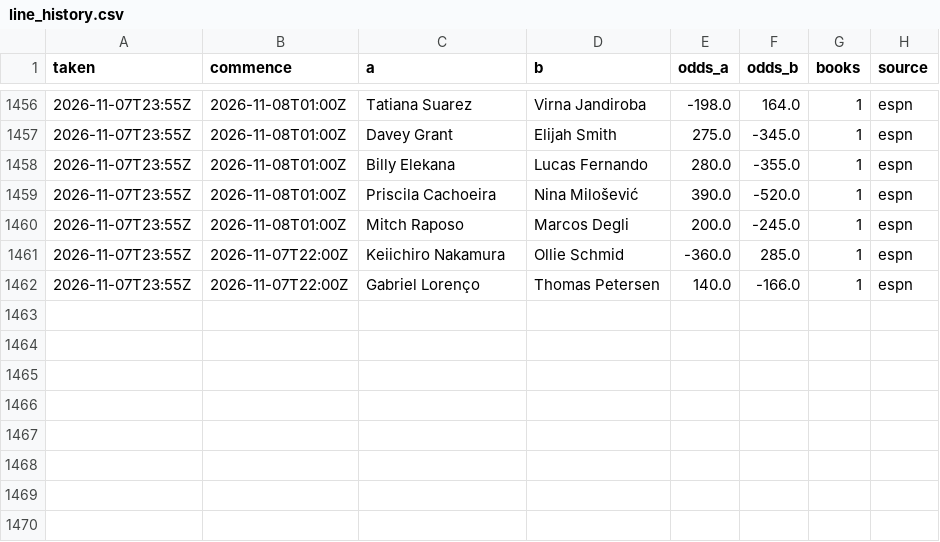
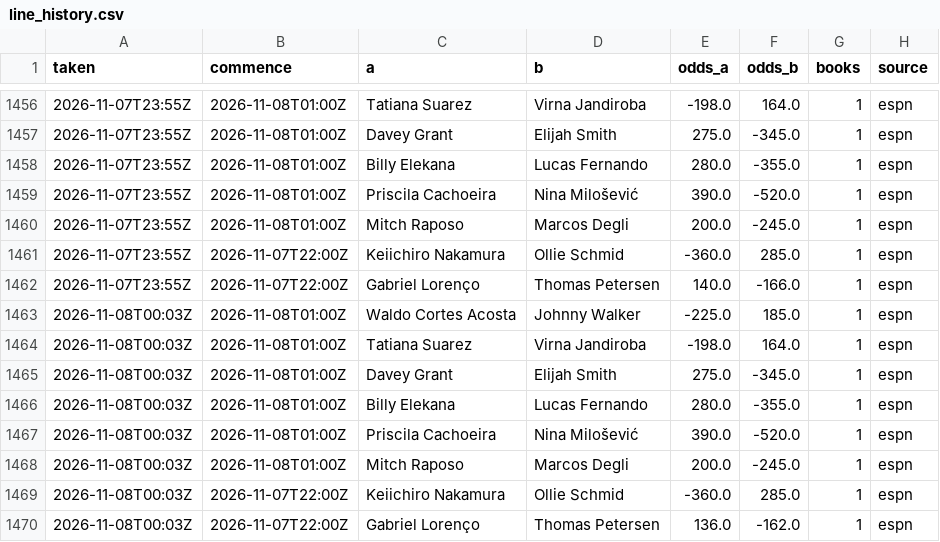
Before and after one commit to Jono-bit-trade/jonos-ufc-picks, a CSV file: data/line_history.csv, drawn as a sheet; only a part is shown, gaps mark what is left out.

```diff
--- a/data/line_history.csv
+++ b/data/line_history.csv
@@ -1462 +1462,9 @@ taken,commence,a,b,odds_a,odds_b,books,source
 2026-11-07T23:55Z,2026-11-07T22:00Z,Gabriel Lorenço,Thomas Petersen,140.0,-166.0,1,espn
+2026-11-08T00:03Z,2026-11-08T01:00Z,Waldo Cortes Acosta,Johnny Walker,-225.0,185.0,1,espn
+2026-11-08T00:03Z,2026-11-08T01:00Z,Tatiana Suarez,Virna Jandiroba,-198.0,164.0,1,espn
+2026-11-08T00:03Z,2026-11-08T01:00Z,Davey Grant,Elijah Smith,275.0,-345.0,1,espn
+2026-11-08T00:03Z,2026-11-08T01:00Z,Billy Elekana,Lucas Fernando,280.0,-355.0,1,espn
+2026-11-08T00:03Z,2026-11-08T01:00Z,Priscila Cachoeira,Nina Milošević,390.0,-520.0,1,espn
+2026-11-08T00:03Z,2026-11-08T01:00Z,Mitch Raposo,Marcos Degli,200.0,-245.0,1,espn
+2026-11-08T00:03Z,2026-11-07T22:00Z,Keiichiro Nakamura,Ollie Schmid,-360.0,285.0,1,espn
+2026-11-08T00:03Z,2026-11-07T22:00Z,Gabriel Lorenço,Thomas Petersen,136.0,-162.0,1,espn
```
Also changed, not shown: data/espn_card.csv, data/pick_log.csv, 10 other files.
